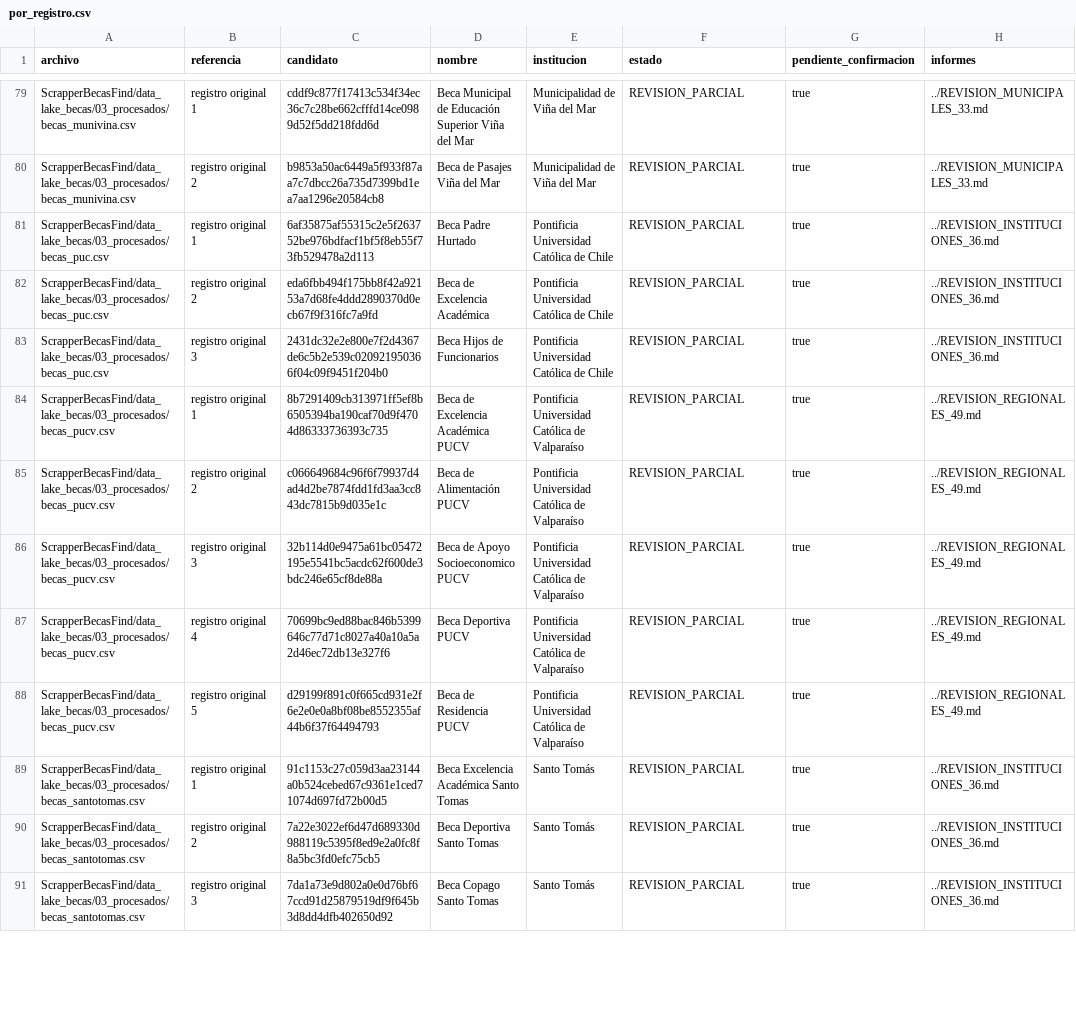
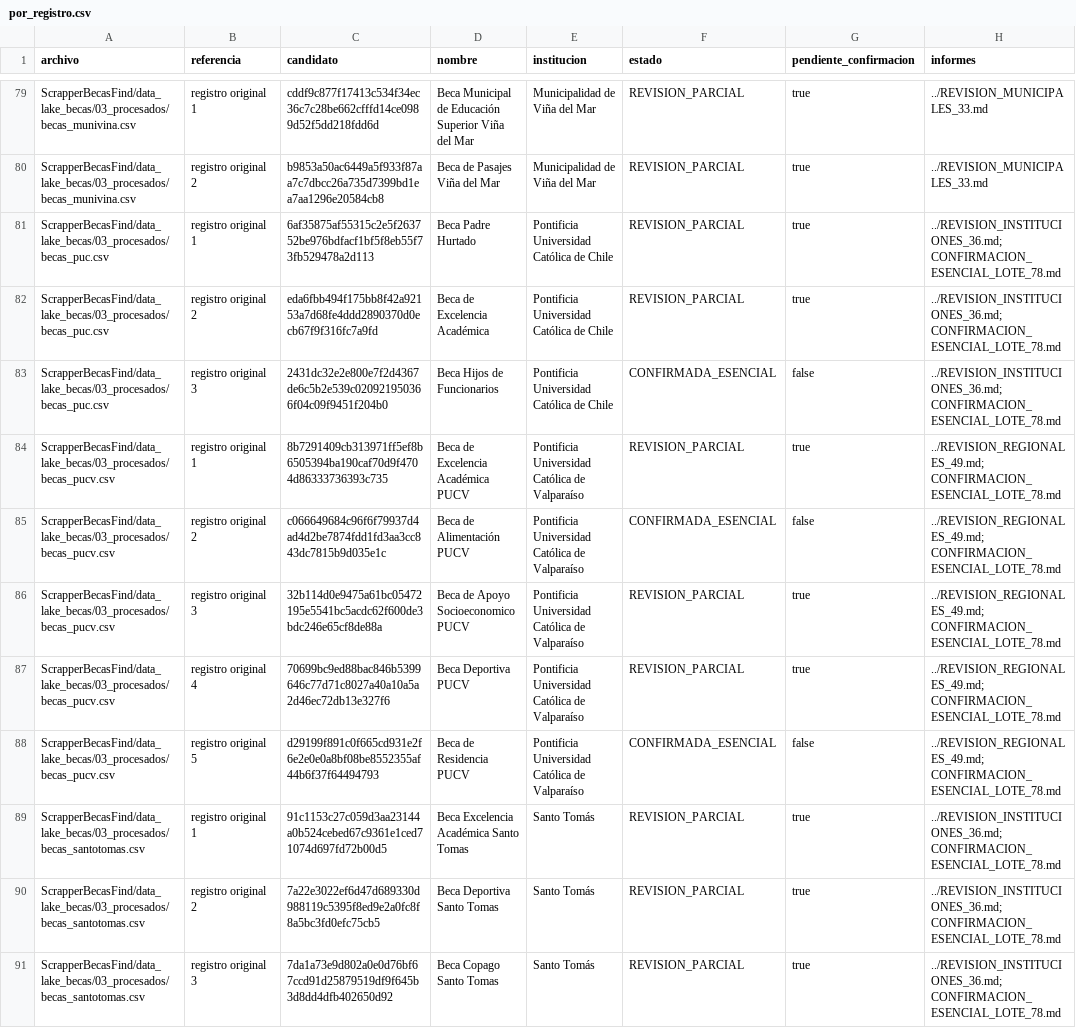
Before and after one commit to BenjaAranda/BecasFind, a CSV file: documentacion/auditoria_corpus/procesados/avance/por_registro.csv, drawn as a sheet; only a part is shown, gaps mark what is left out; the diff covers the shown part only; the diff names each change by its address in the sheet, - before the commit and + after, or states it on an @@ line.

Commit message:
docs: confirma quince becas y registra bloqueos de un lote de setenta y ocho

```diff
--- a/documentacion/auditoria_corpus/procesados/avance/por_registro.csv
+++ b/documentacion/auditoria_corpus/procesados/avance/por_registro.csv
-H81:H83 (informes): ../REVISION_INSTITUCIONES_36.md
+H81:H83 (informes): ../REVISION_INSTITUCIONES_36.md; CONFIRMACION_ESENCIAL_LOTE_78.md
-F83 (estado): REVISION_PARCIAL
+F83 (estado): CONFIRMADA_ESENCIAL
-G83 (pendiente_confirmacion): true
+G83 (pendiente_confirmacion): false
-H84:H88 (informes): ../REVISION_REGIONALES_49.md
+H84:H88 (informes): ../REVISION_REGIONALES_49.md; CONFIRMACION_ESENCIAL_LOTE_78.md
-F85 (estado): REVISION_PARCIAL
+F85 (estado): CONFIRMADA_ESENCIAL
-G85 (pendiente_confirmacion): true
+G85 (pendiente_confirmacion): false
-F88 (estado): REVISION_PARCIAL
+F88 (estado): CONFIRMADA_ESENCIAL
-G88 (pendiente_confirmacion): true
+G88 (pendiente_confirmacion): false
-H89:H91 (informes): ../REVISION_INSTITUCIONES_36.md
+H89:H91 (informes): ../REVISION_INSTITUCIONES_36.md; CONFIRMACION_ESENCIAL_LOTE_78.md
```
Also changed, not shown: 113 edited cells elsewhere in this file, documentacion/auditoria_corpus/procesados/avance/por_archivo.csv, documentacion/auditoria_corpus/procesados/avance/por_institucion.csv, 11 other files.
